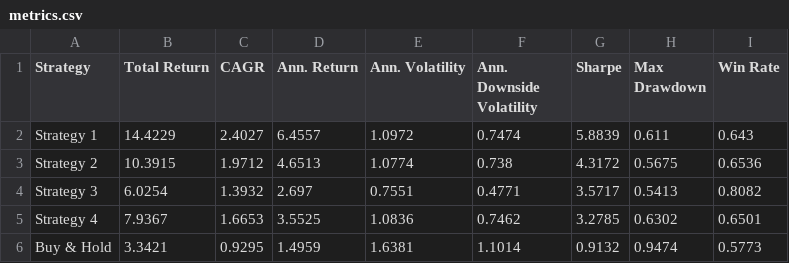
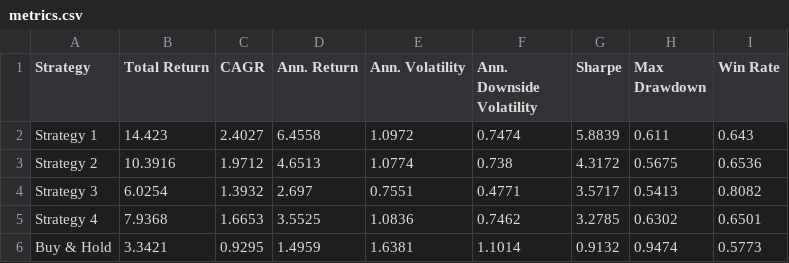
Before and after one commit to dof-studio/SPYDL1D, a CSV file: metrics.csv, drawn as a sheet.

```diff
--- a/metrics.csv
+++ b/metrics.csv
@@ -1,6 +1,6 @@
 Strategy,Total Return,CAGR,Ann. Return,Ann. Volatility,Ann. Downside Volatility,Sharpe,Max Drawdown,Win Rate
-Strategy 1,14.4229,2.4027,6.4557,1.0972,0.7474,5.8839,0.611,0.643
-Strategy 2,10.3915,1.9712,4.6513,1.0774,0.738,4.3172,0.5675,0.6536
+Strategy 1,14.423,2.4027,6.4558,1.0972,0.7474,5.8839,0.611,0.643
+Strategy 2,10.3916,1.9712,4.6513,1.0774,0.738,4.3172,0.5675,0.6536
 Strategy 3,6.0254,1.3932,2.697,0.7551,0.4771,3.5717,0.5413,0.8082
-Strategy 4,7.9367,1.6653,3.5525,1.0836,0.7462,3.2785,0.6302,0.6501
+Strategy 4,7.9368,1.6653,3.5525,1.0836,0.7462,3.2785,0.6302,0.6501
 Buy & Hold,3.3421,0.9295,1.4959,1.6381,1.1014,0.9132,0.9474,0.5773
```
Also changed, not shown: 1 other file.
